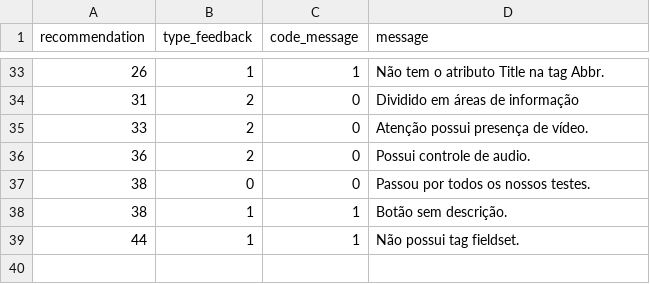
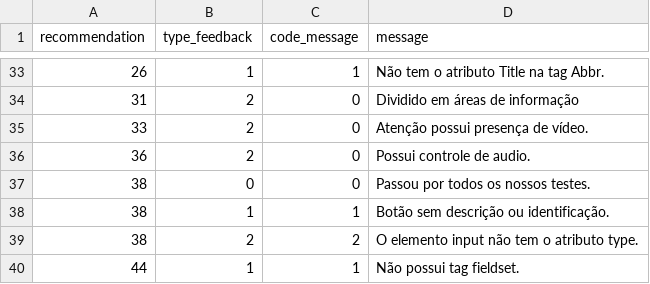
Before and after one commit to tcc-fdascb/crawling, a CSV file: crawling/data/messages.csv, drawn as a sheet; only a part is shown, gaps mark what is left out.

```diff
--- a/crawling/data/messages.csv
+++ b/crawling/data/messages.csv
@@ -37,3 +37,4 @@ recommendation,type_feedback,code_message,message
 38,0,0,Passou por todos os nossos testes.
-38,1,1,Botão sem descrição.
+38,1,1,Botão sem descrição ou identificação.
+38,2,2,O elemento input não tem o atributo type.
 44,1,1,Não possui tag fieldset.
```
Also changed, not shown: 1 other file.
